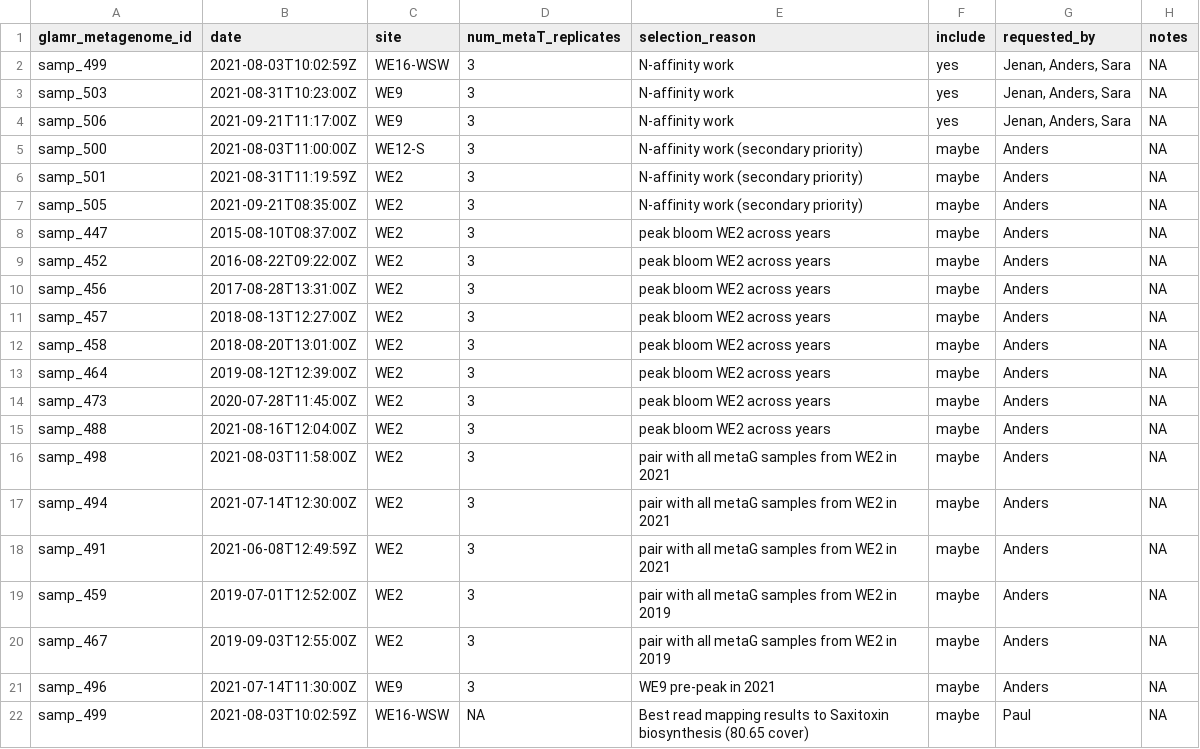
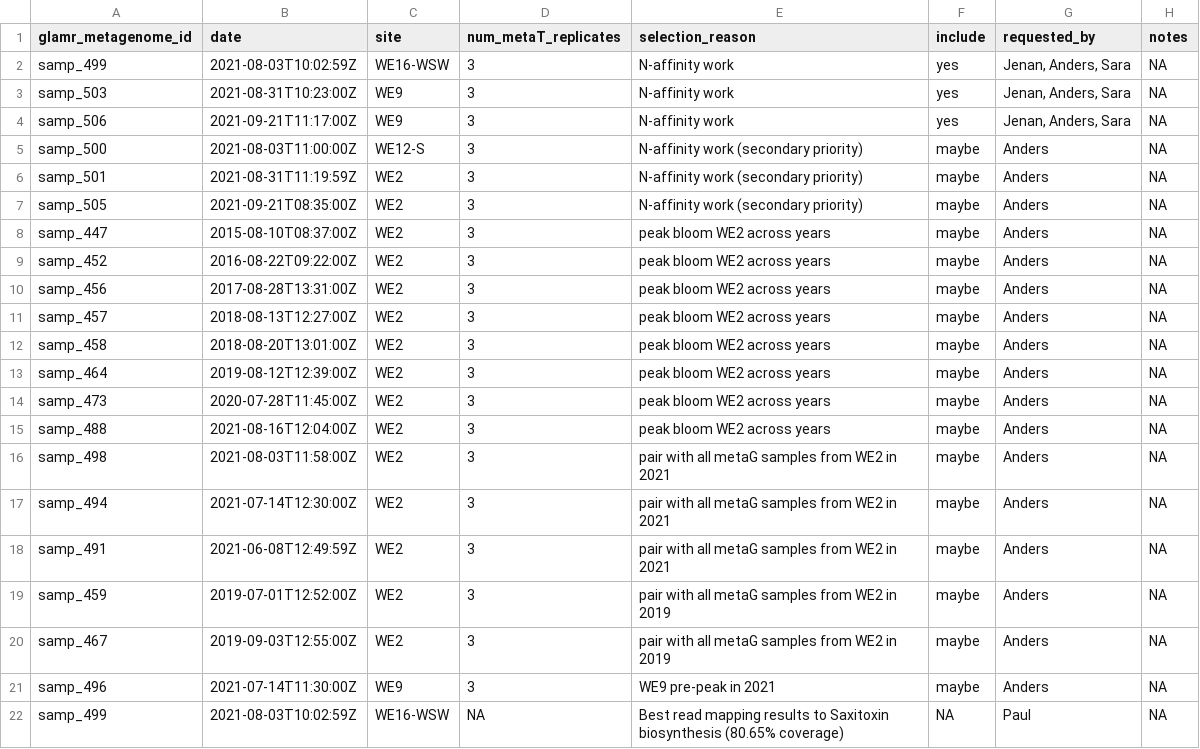
Before and after one commit to akiledal/jgi_csp_metaT_sample_selection, a TSV file: requested_samples.tsv, drawn as a sheet.

```diff
--- a/requested_samples.tsv
+++ b/requested_samples.tsv
@@ -21,2 +21,2 @@ samp_467	2019-09-03T12:55:00Z	WE2	3	pair with all metaG samples from WE2 in 2019
 samp_496	2021-07-14T11:30:00Z	WE9	3	WE9 pre-peak in 2021	maybe	Anders	NA
-samp_499	2021-08-03T10:02:59Z	WE16-WSW	NA	Best read mapping results to Saxitoxin biosynthesis (80.65 cover)	maybe	Paul	NA
+samp_499	2021-08-03T10:02:59Z	WE16-WSW	NA	Best read mapping results to Saxitoxin biosynthesis (80.65% coverage)	NA	Paul	NA
```
Also changed, not shown: 1 other file.
